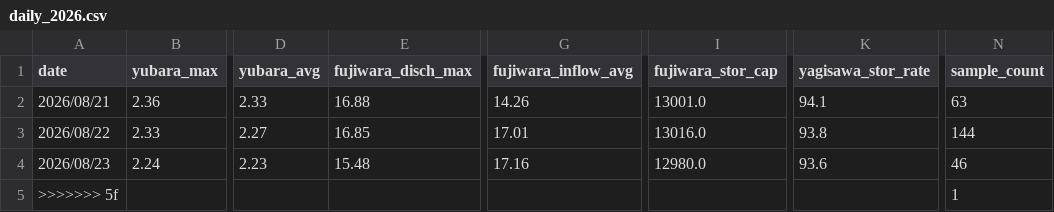
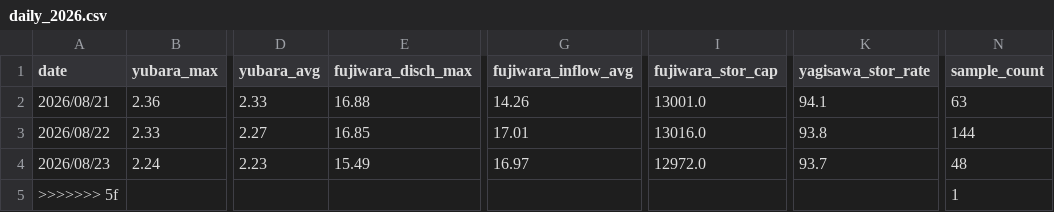
Before and after one commit to tetsucanyons-cell/tone-river-water, a CSV file: data/history/daily_2026.csv, drawn as a sheet; only a part is shown, gaps mark what is left out; the diff names each change by its address in the sheet, - before the commit and + after, or states it on an @@ line.

```diff
--- a/data/history/daily_2026.csv
+++ b/data/history/daily_2026.csv
-E4 (fujiwara_disch_max): 15.48
+E4 (fujiwara_disch_max): 15.49
-G4 (fujiwara_inflow_avg): 17.16
+G4 (fujiwara_inflow_avg): 16.97
-I4 (fujiwara_stor_cap): 12980.0
+I4 (fujiwara_stor_cap): 12972.0
-K4 (yagisawa_stor_rate): 93.6
+K4 (yagisawa_stor_rate): 93.7
-N4 (sample_count): 46
+N4 (sample_count): 48
```
Also changed, not shown: data/history/2026-08.csv, public/data/history/2026-08.csv, 5 other files.
